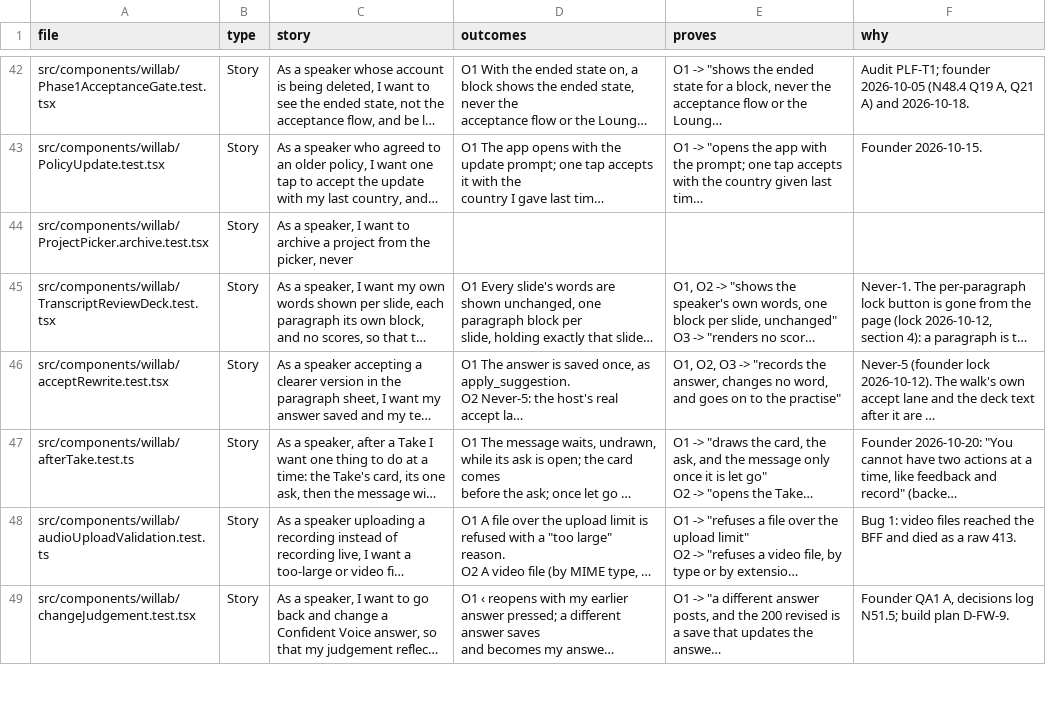
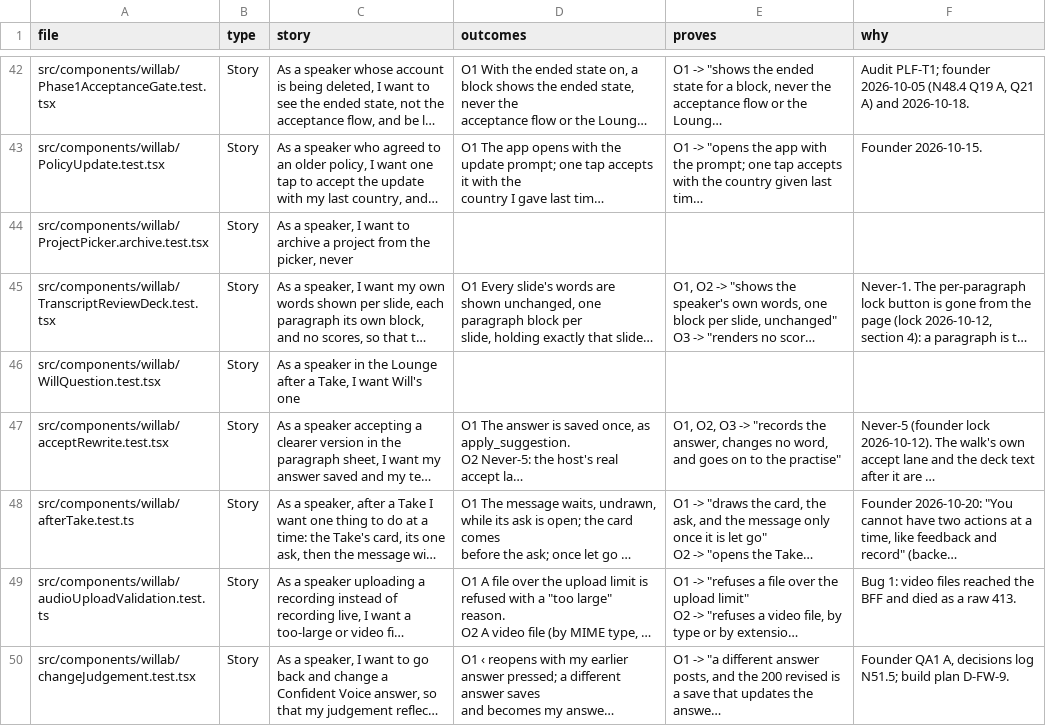
Before and after one commit to wilplus/frontend-cursor, a CSV file: docs/TEST-STORIES.csv, drawn as a sheet; only a part is shown, gaps mark what is left out; long unchanged cells end in …; the diff covers the shown part only; the diff names each change by its address in the sheet, - before the commit and + after, or states it on an @@ line.

```diff
--- a/docs/TEST-STORIES.csv
+++ b/docs/TEST-STORIES.csv
+row 46: src/components/willab/WillQuestion.test.tsx | Story | As a speaker in the Lounge after a Take, I want Will's one
```
Also changed, not shown: 2 edited cells elsewhere in this file, 9 other files.
